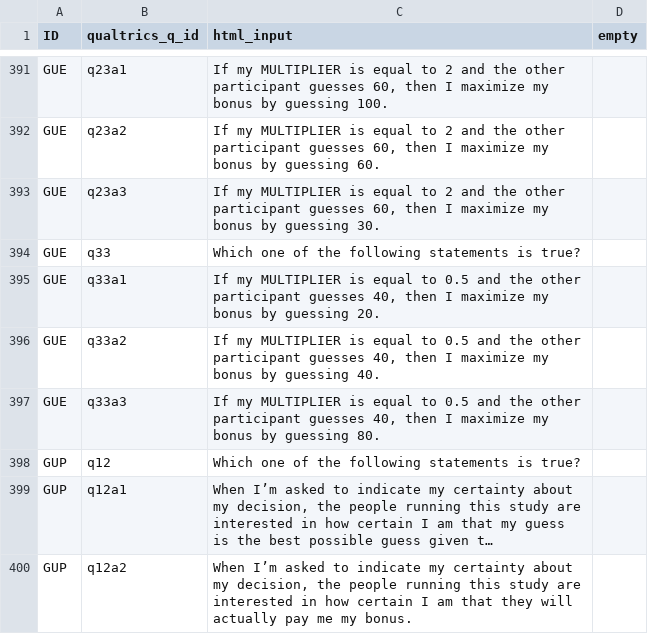
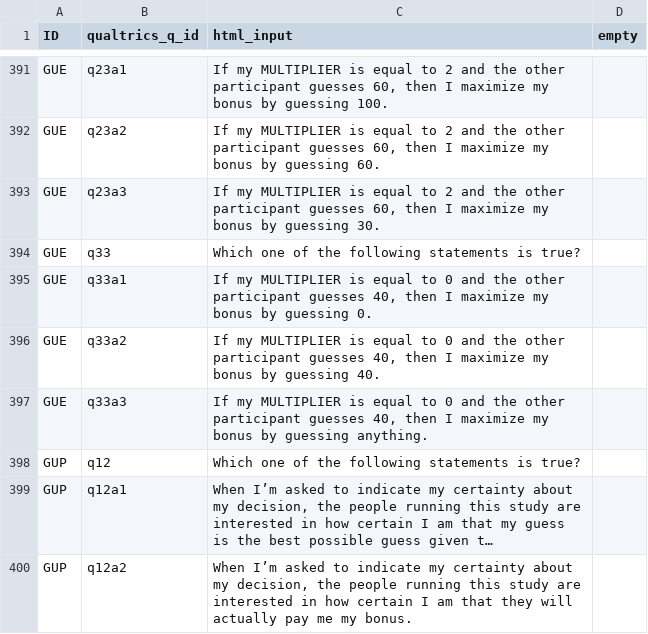
Before and after one commit to jeffreyyang97/Attenuation, a CSV file: Instructions/html/compq.csv, drawn as a sheet; only a part is shown, gaps mark what is left out; long unchanged cells end in ….

Commit message:
final commits

```diff
--- a/Instructions/html/compq.csv
+++ b/Instructions/html/compq.csv
@@ -394,5 +394,5 @@ GUE,q23a3,"If my MULTIPLIER is equal to 2 and the other participant guesses 60,
 GUE,q33,Which one of the following statements is true?,
-GUE,q33a1,"If my MULTIPLIER is equal to 0.5 and the other participant guesses 40, then I maximize my bonus by guessing 20.",
-GUE,q33a2,"If my MULTIPLIER is equal to 0.5 and the other participant guesses 40, then I maximize my bonus by guessing 40.",
-GUE,q33a3,"If my MULTIPLIER is equal to 0.5 and the other participant guesses 40, then I maximize my bonus by guessing 80.",
+GUE,q33a1,"If my MULTIPLIER is equal to 0 and the other participant guesses 40, then I maximize my bonus by guessing 0.",
+GUE,q33a2,"If my MULTIPLIER is equal to 0 and the other participant guesses 40, then I maximize my bonus by guessing 40.",
+GUE,q33a3,"If my MULTIPLIER is equal to 0 and the other participant guesses 40, then I maximize my bonus by guessing anything.",
 GUP,q12,Which one of the following statements is true?,
```
